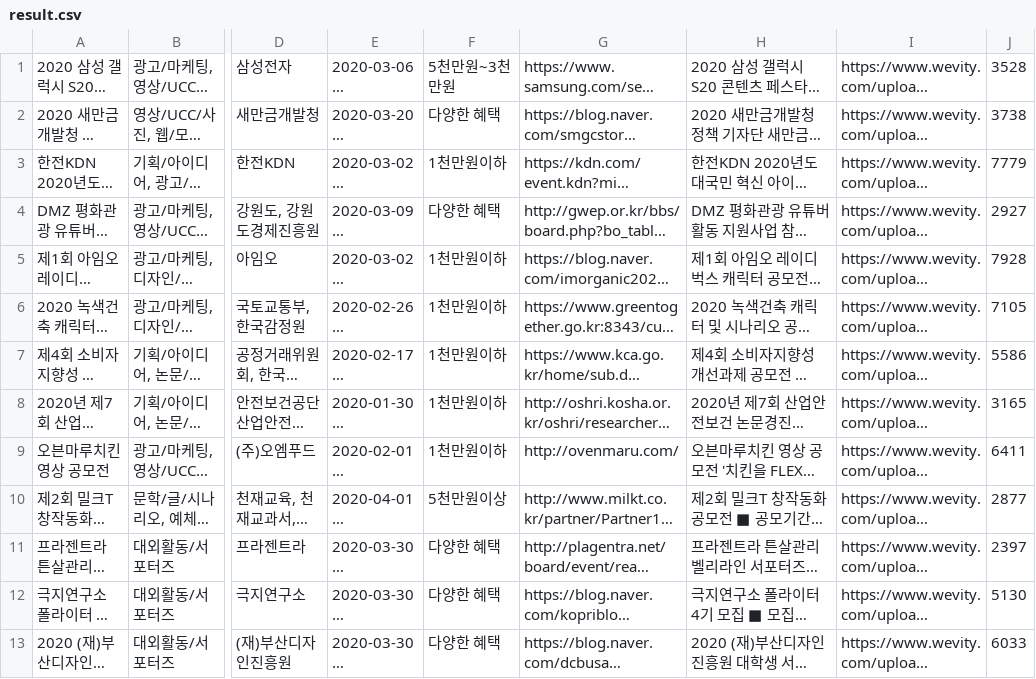
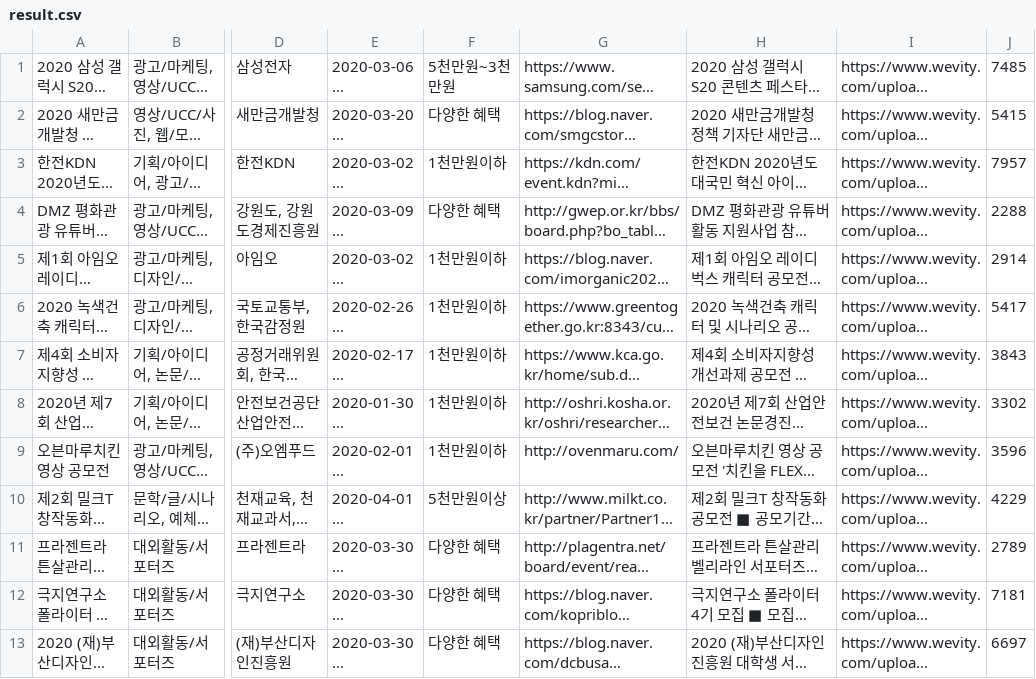
Before and after one commit to zkfmapf123/gongmo, a CSV file: csv/result.csv, drawn as a sheet; only a part is shown, gaps mark what is left out; long unchanged cells end in …; the diff names each change by its address in the sheet, - before the commit and + after, or states it on an @@ line.

```diff
--- a/csv/result.csv
+++ b/csv/result.csv
-J1: 3528
+J1: 7485
-J2: 3738
+J2: 5415
-J3: 7779
+J3: 7957
-J4: 2927
+J4: 2288
-J5: 7928
+J5: 2914
-J6: 7105
+J6: 5417
-J7: 5586
+J7: 3843
-J8: 3165
+J8: 3302
-J9: 6411
+J9: 3596
-J10: 2877
+J10: 4229
-J11: 2397
+J11: 2789
-J12: 5130
+J12: 7181
-J13: 6033
+J13: 6697
```
Also changed, not shown: 18 other files.
